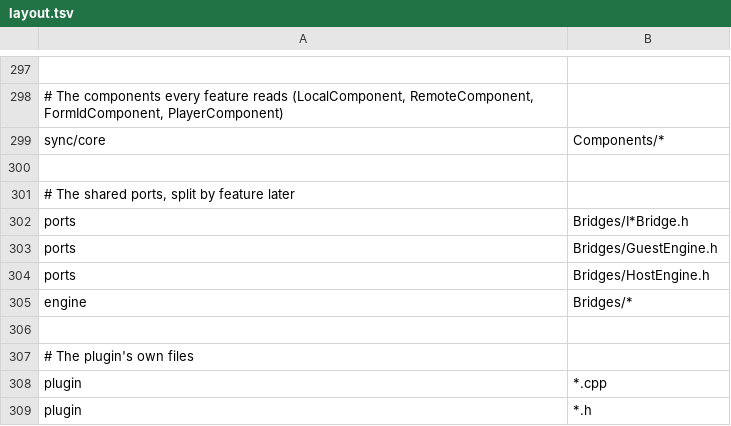
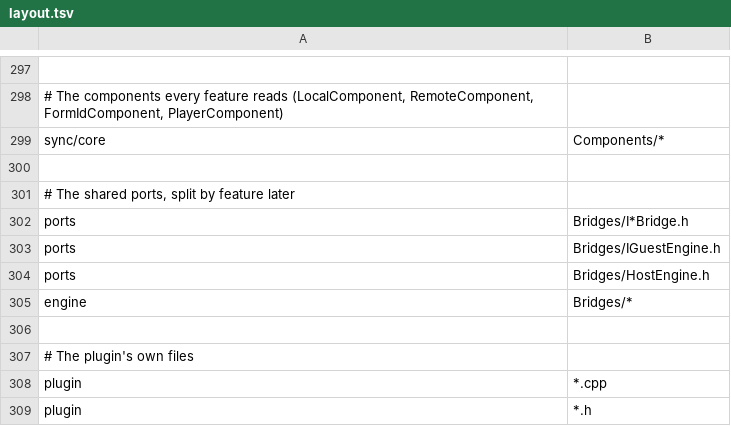
Before and after one commit to blockheads/SkyrimCoop, a TSV file: scripts/layout.tsv, drawn as a sheet; only a part is shown, gaps mark what is left out.

```diff
--- a/scripts/layout.tsv
+++ b/scripts/layout.tsv
@@ -302,3 +302,3 @@ sync/core	Components/*
 ports	Bridges/I*Bridge.h
-ports	Bridges/GuestEngine.h
+ports	Bridges/IGuestEngine.h
 ports	Bridges/HostEngine.h
```
Also changed, not shown: 19 other files.
